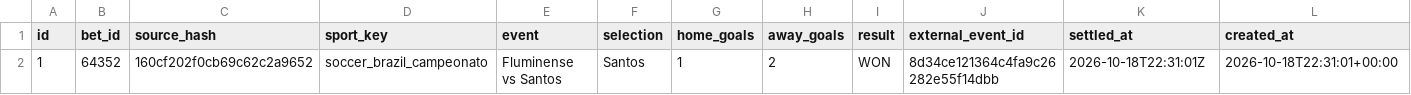
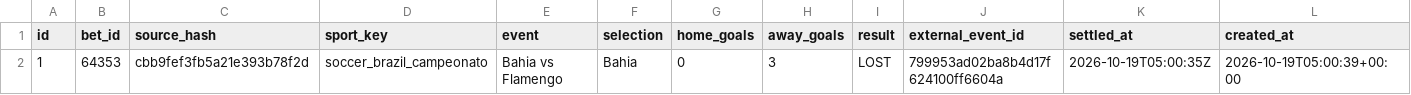
Before and after one commit to marianmatus73-dot/Futbal_dnes, a CSV file: exports/history_football_settlement_audit.csv, drawn as a sheet.

```diff
--- a/exports/history_football_settlement_audit.csv
+++ b/exports/history_football_settlement_audit.csv
@@ -1,2 +1,2 @@
 id,bet_id,source_hash,sport_key,event,selection,home_goals,away_goals,result,external_event_id,settled_at,created_at
-1,64352,160cf202f0cb69c62c2a9652,soccer_brazil_campeonato,Fluminense vs Santos,Santos,1,2,WON,8d34ce121364c4fa9c26282e55f14dbb,2026-10-18T22:31:01Z,2026-10-18T22:31:01+00:00
+1,64353,cbb9fef3fb5a21e393b78f2d,soccer_brazil_campeonato,Bahia vs Flamengo,Bahia,0,3,LOST,799953ad02ba8b4d17f624100ff6604a,2026-10-19T05:00:35Z,2026-10-19T05:00:39+00:00
```
Also changed, not shown: exports/history_elo_ratings.csv, 6 other files.
